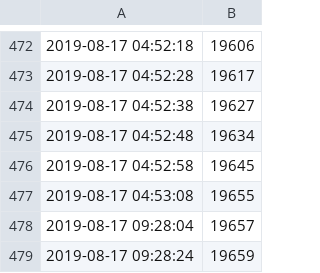
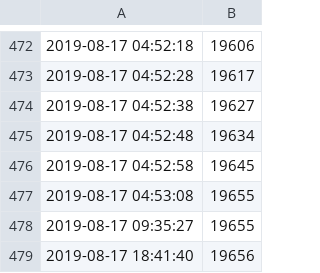
Before and after one commit to leileibill/hamster_wheel_counter, a CSV file: hamster_20190817.csv, drawn as a sheet; only a part is shown, gaps mark what is left out; removed rows and columns are numbered as before the commit, all else as after; the diff names each change by its address in the sheet, - before the commit and + after, or states it on an @@ line.

Commit message:
Updating data

```diff
--- a/hamster_20190817.csv
+++ b/hamster_20190817.csv
-row 478: 2019-08-17 09:28:04 | 19657
-row 479: 2019-08-17 09:28:24 | 19659
+row 478: 2019-08-17 09:35:27 | 19655
+row 479: 2019-08-17 18:41:40 | 19656
```
Also changed, not shown: 2 other files.
